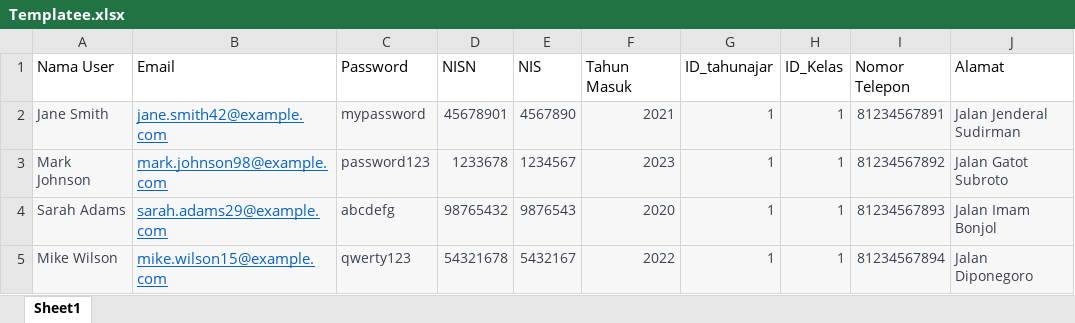
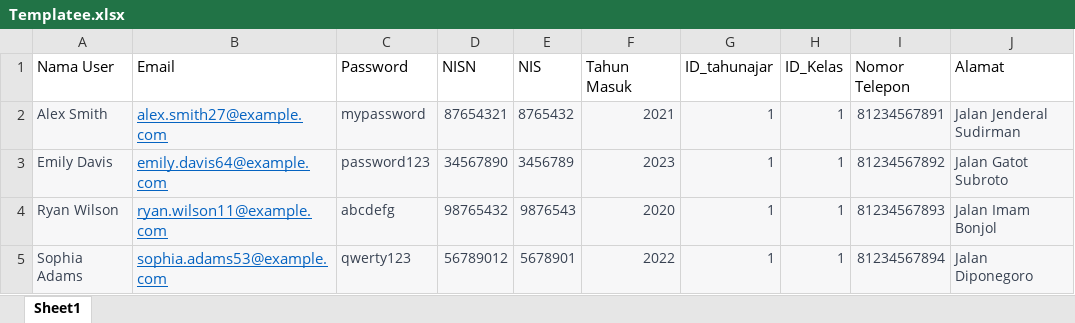
Before and after one commit to Itsjohanes/AbsensiSiswa, an Excel workbook: Templatee.xlsx, sheet Sheet1, drawn as a sheet; values as stored, in another font and other column widths than the file's, no borders; the diff names each change by its address in the sheet, - before the commit and + after, or states it on an @@ line.

```diff
--- a/Templatee.xlsx (sheet Sheet1)
+++ b/Templatee.xlsx (sheet Sheet1)
-A2 (Nama User): Jane Smith
+A2 (Nama User): Alex Smith
-B2 (Email): jane.smith42@example.com
+B2 (Email): alex.smith27@example.com
-D2 (NISN): 45678901
+D2 (NISN): 87654321
-E2 (NIS): 4567890
+E2 (NIS): 8765432
-A3 (Nama User): Mark Johnson
+A3 (Nama User): Emily Davis
-B3 (Email): mark.johnson98@example.com
+B3 (Email): emily.davis64@example.com
-D3 (NISN): 1233678
+D3 (NISN): 34567890
-E3 (NIS): 1234567
+E3 (NIS): 3456789
-A4 (Nama User): Sarah Adams
+A4 (Nama User): Ryan Wilson
-B4 (Email): sarah.adams29@example.com
+B4 (Email): ryan.wilson11@example.com
-A5 (Nama User): Mike Wilson
+A5 (Nama User): Sophia Adams
-B5 (Email): mike.wilson15@example.com
+B5 (Email): sophia.adams53@example.com
-D5 (NISN): 54321678
+D5 (NISN): 56789012
-E5 (NIS): 5432167
+E5 (NIS): 5678901
```
Also changed, not shown: 3 other files.
